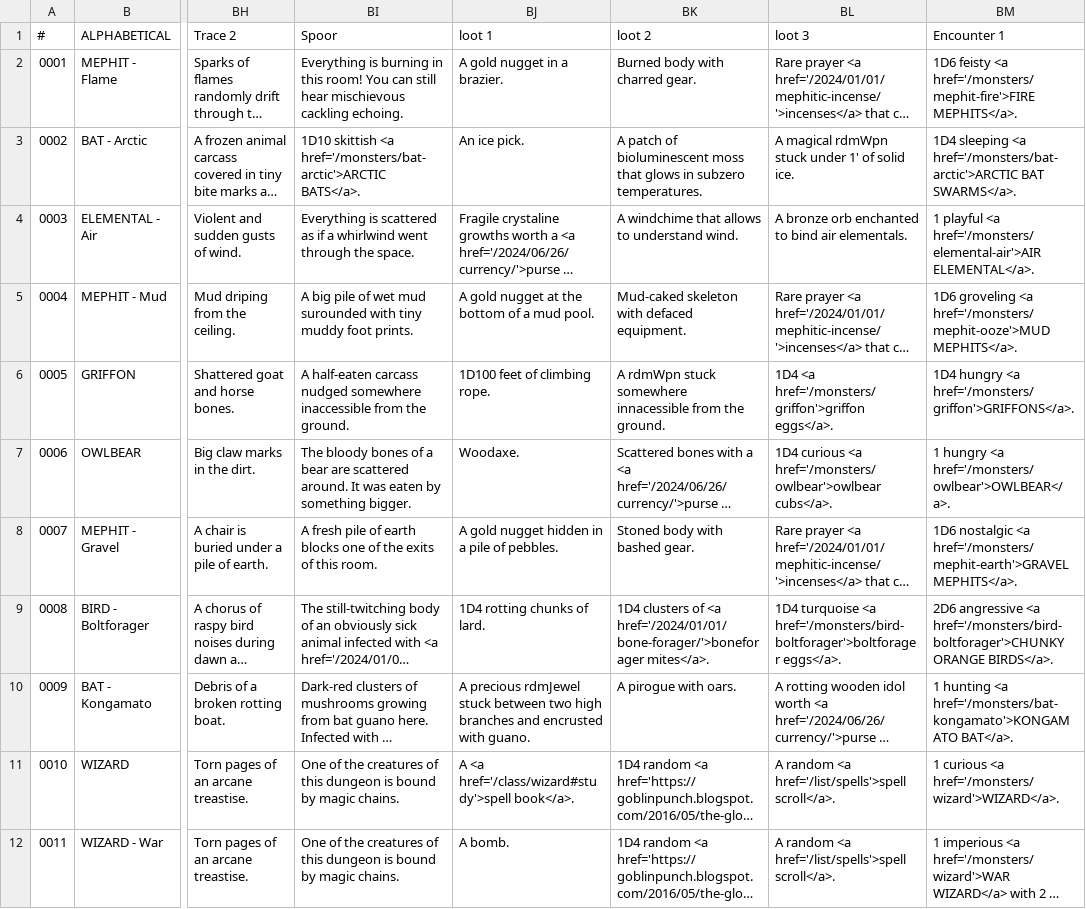
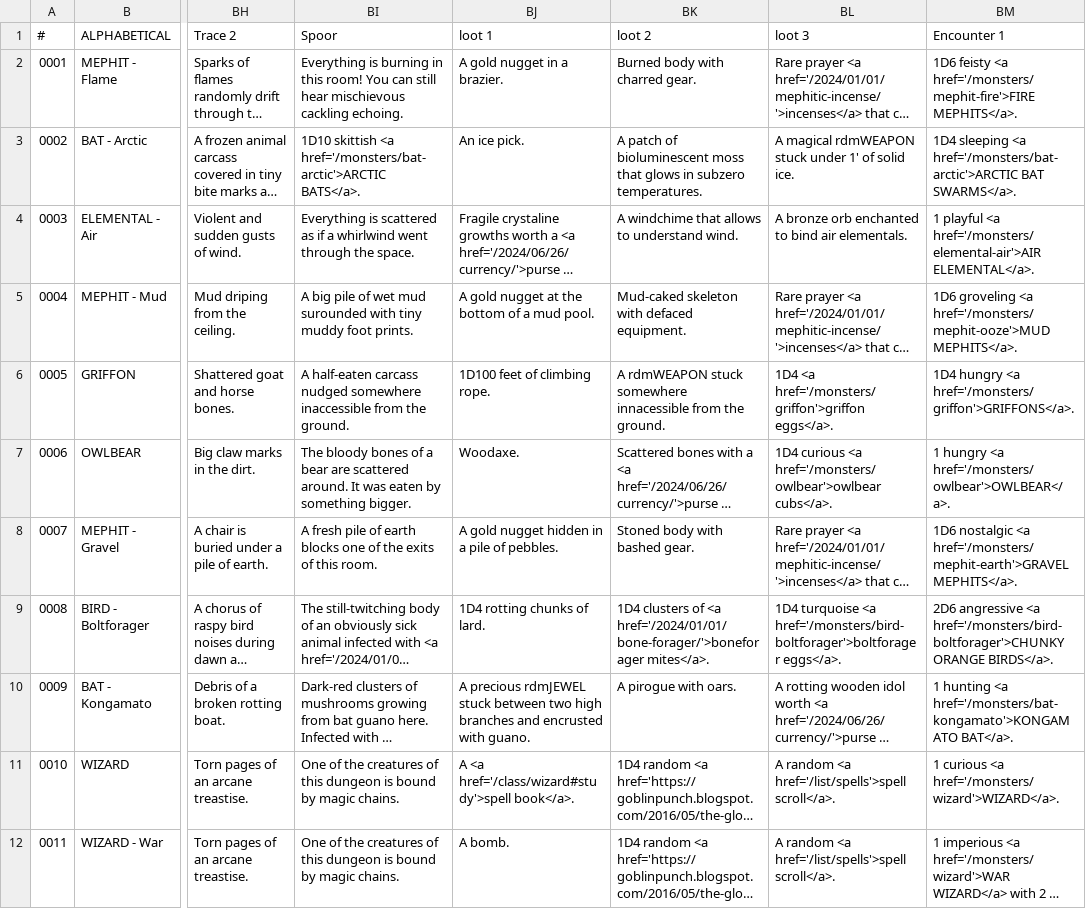
Before and after one commit to SaltyGoo/saltygoo.github.io, a CSV file: CSV/Monster - Index2.csv, drawn as a sheet; only a part is shown, gaps mark what is left out; long unchanged cells end in …; the diff covers the shown part only; the diff names each change by its address in the sheet, - before the commit and + after, or states it on an @@ line.

```diff
--- a/CSV/Monster - Index2.csv
+++ b/CSV/Monster - Index2.csv
-BL3 (loot 3): A magical rdmWpn stuck under…
+BL3 (loot 3): A magical rdmWEAPON stuck under…
-BK6 (loot 2): A rdmWpn stuck somewhere…
+BK6 (loot 2): A rdmWEAPON stuck somewhere…
-BJ10 (loot 1): A precious rdmJewel stuck between…
+BJ10 (loot 1): A precious rdmJEWEL stuck between…
```
Also changed, not shown: 61 edited cells elsewhere in this file.
